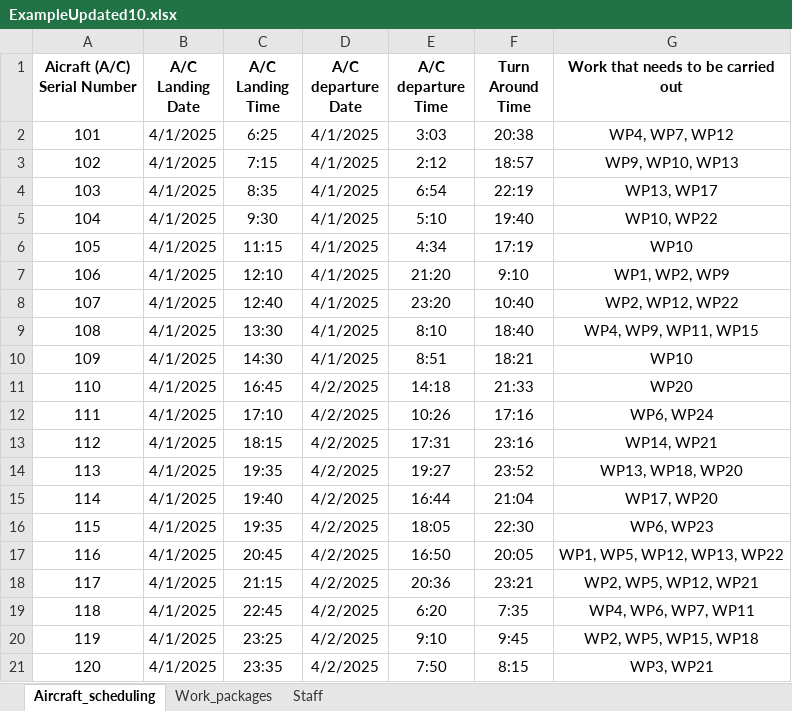
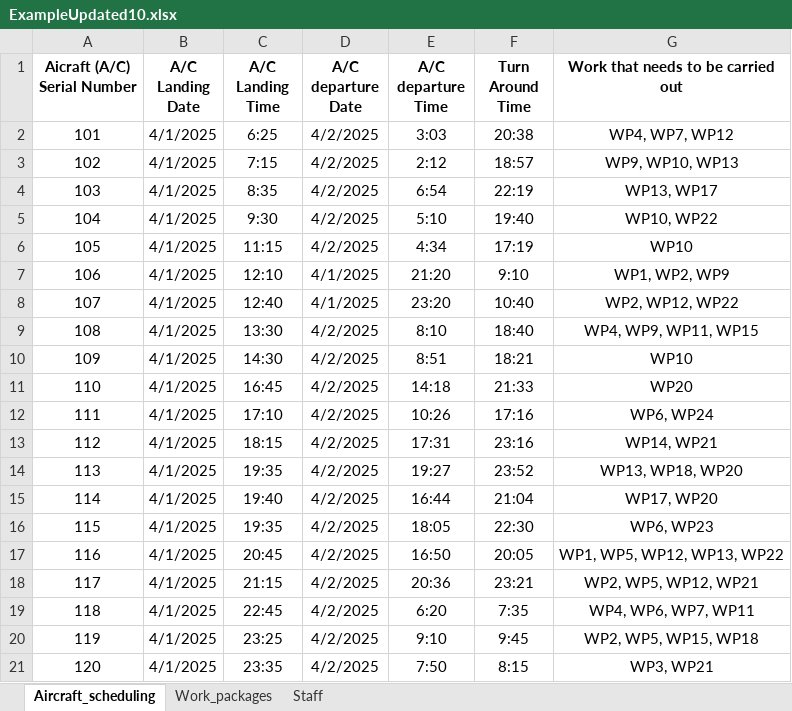
Before and after one commit to NavidCOMSC/EA-Heuristic, an Excel workbook: Update-Test-Data/ExampleUpdated10.xlsx, sheet Aircraft_scheduling, drawn as a sheet; values as stored, in another font and other column widths than the file's, no borders; the diff names each change by its address in the sheet, - before the commit and + after, or states it on an @@ line.

Commit message:
Issue with Update-Test-Data noted
The problem files in Update-Test-Data have  aircraft that appear to depart before they have arrived. The file ExampleUpdated10.xlsx has the problem manually fixed, but the others have not been touched.

PlaneModel.py has the following changes:
1.  aircraft.__init__ () now prints an error if an aircraft object is created with departure before arrival.
2. aircraft.over() returns the number of minutes late the aircraft is in departing (0 if it is on time or available earier).

```diff
--- a/Update-Test-Data/ExampleUpdated10.xlsx (sheet Aircraft_scheduling)
+++ b/Update-Test-Data/ExampleUpdated10.xlsx (sheet Aircraft_scheduling)
-D2:D6 (A/C departure Date): 4/1/2025
+D2:D6 (A/C departure Date): 4/2/2025
-D9:D10 (A/C departure Date): 4/1/2025
+D9:D10 (A/C departure Date): 4/2/2025
```
Also changed, not shown: 3 other files.
